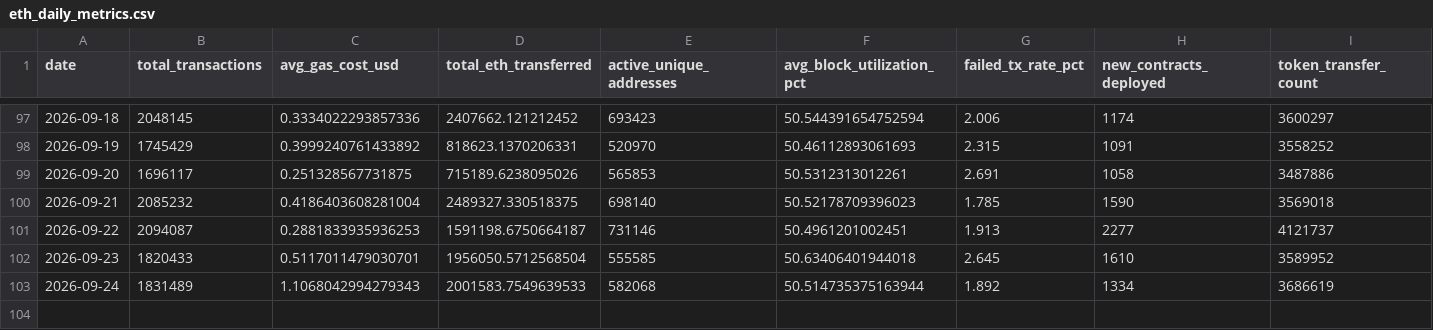
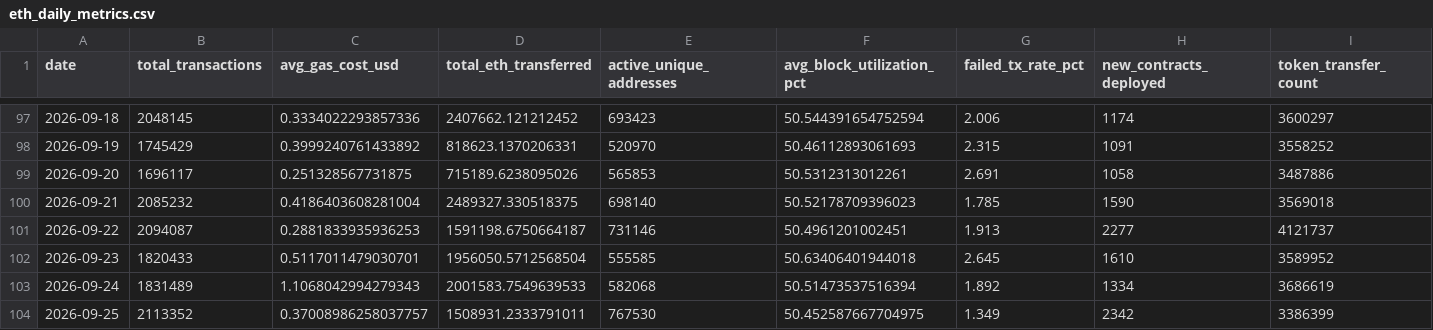
Before and after one commit to prakharsinghbachgoti/ethereumblockchainproject, a CSV file: data/eth_daily_metrics.csv, drawn as a sheet; only a part is shown, gaps mark what is left out.

```diff
--- a/data/eth_daily_metrics.csv
+++ b/data/eth_daily_metrics.csv
@@ -102,2 +102,3 @@ date,total_transactions,avg_gas_cost_usd,total_eth_transferred,active_unique_add
 2026-09-23,1820433,0.5117011479030701,1956050.5712568504,555585,50.63406401944018,2.645,1610,3589952
-2026-09-24,1831489,1.1068042994279343,2001583.7549639533,582068,50.514735375163944,1.892,1334,3686619
+2026-09-24,1831489,1.1068042994279343,2001583.7549639533,582068,50.51473537516394,1.892,1334,3686619
+2026-09-25,2113352,0.37008986258037757,1508931.2333791011,767530,50.452587667704975,1.349,2342,3386399
```
